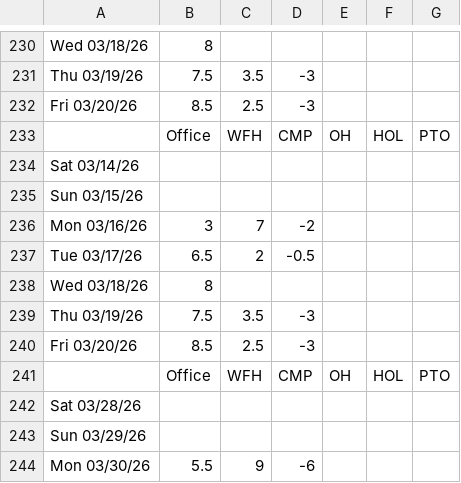
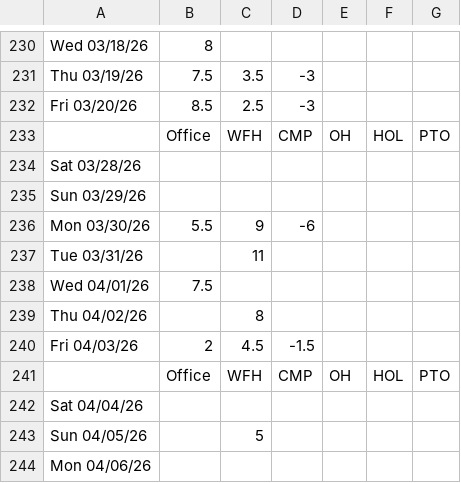
Before and after one commit to amm2619/crispy-rotary-phone, a CSV file: Hours.csv, drawn as a sheet; only a part is shown, gaps mark what is left out; the shorter side is filled out with more unchanged rows; the diff names each change by its address in the sheet, - before the commit and + after, or states it on an @@ line.

Commit message:
Add files via upload

```diff
--- a/Hours.csv
+++ b/Hours.csv
-row 234: Sat 03/14/26
-row 235: Sun 03/15/26
-row 236: Mon 03/16/26 | 3 | 7 | -2
-row 237: Tue 03/17/26 | 6.5 | 2 | -0.5
-row 238: Wed 03/18/26 | 8
-row 239: Thu 03/19/26 | 7.5 | 3.5 | -3
-row 240: Fri 03/20/26 | 8.5 | 2.5 | -3
-row 241:  | Office | WFH | CMP | OH | HOL | PTO
```
